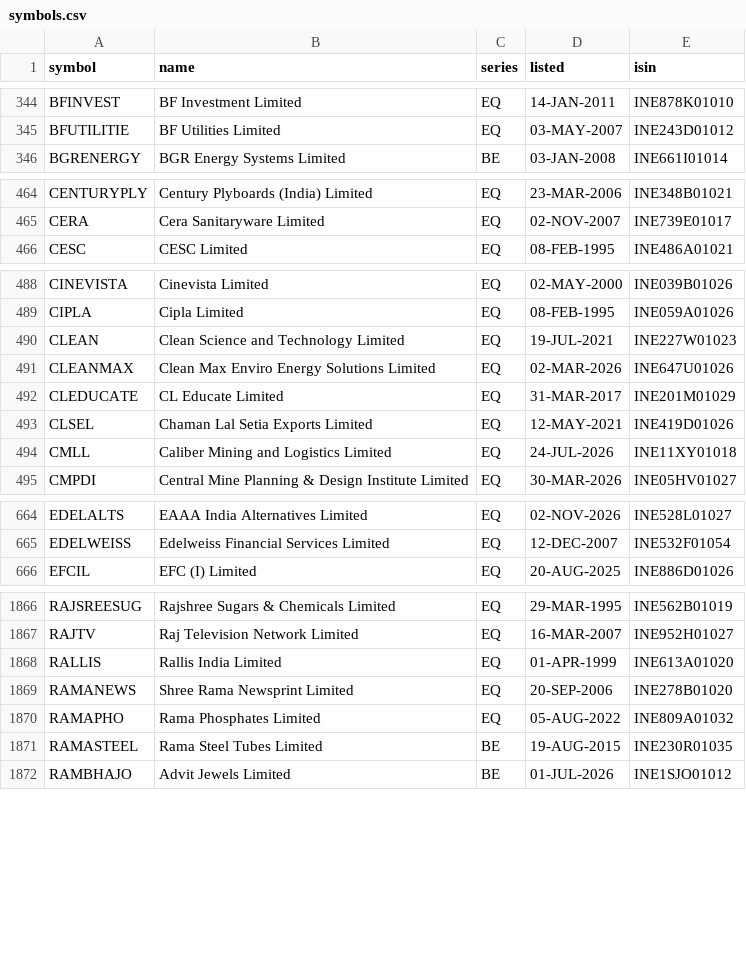
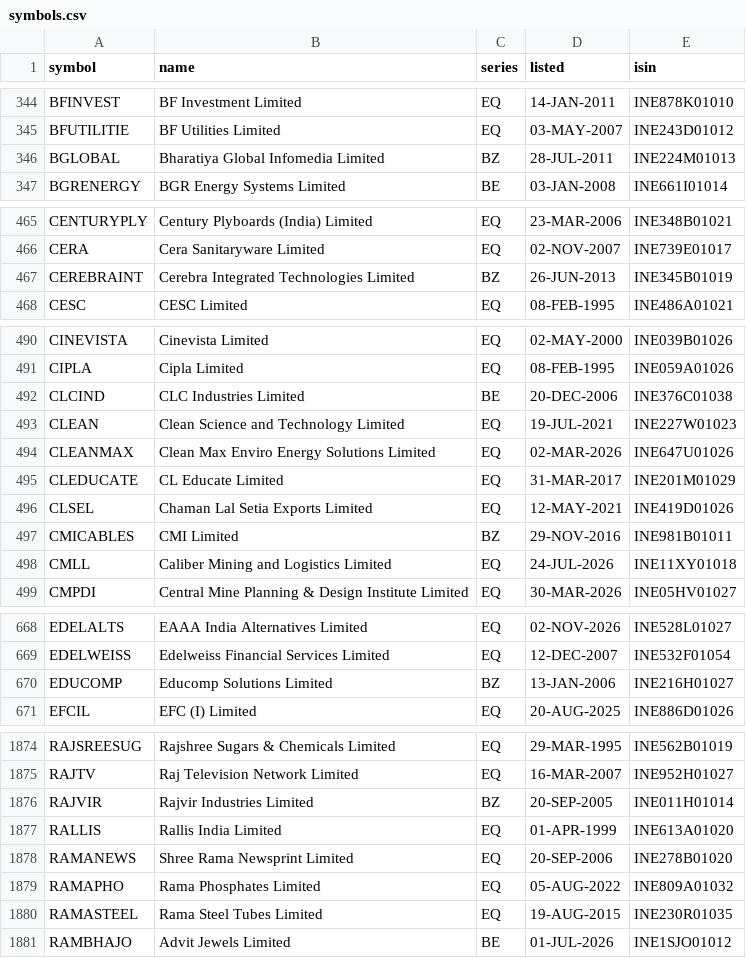
Before and after one commit to trustyliar/nse-sector-rotation, a CSV file: meta/symbols.csv, drawn as a sheet; only a part is shown, gaps mark what is left out; the diff covers the shown part only.

```diff
--- a/meta/symbols.csv
+++ b/meta/symbols.csv
@@ -345,2 +345,3 @@ BFINVEST,BF Investment Limited,EQ,14-JAN-2011,INE878K01010
 BFUTILITIE,BF Utilities Limited,EQ,03-MAY-2007,INE243D01012
+BGLOBAL,Bharatiya Global Infomedia Limited,BZ,28-JUL-2011,INE224M01013
 BGRENERGY,BGR Energy Systems Limited,BE,03-JAN-2008,INE661I01014
@@ -465,2 +466,3 @@ CENTURYPLY,Century Plyboards (India) Limited,EQ,23-MAR-2006,INE348B01021
 CERA,Cera Sanitaryware Limited,EQ,02-NOV-2007,INE739E01017
+CEREBRAINT,Cerebra Integrated Technologies Limited,BZ,26-JUN-2013,INE345B01019
 CESC,CESC Limited,EQ,08-FEB-1995,INE486A01021
@@ -489,2 +491,3 @@ CINEVISTA,Cinevista Limited,EQ,02-MAY-2000,INE039B01026
 CIPLA,Cipla Limited,EQ,08-FEB-1995,INE059A01026
+CLCIND,CLC Industries Limited,BE,20-DEC-2006,INE376C01038
 CLEAN,Clean Science and Technology Limited,EQ,19-JUL-2021,INE227W01023
@@ -493,2 +496,3 @@ CLEDUCATE,CL Educate Limited,EQ,31-MAR-2017,INE201M01029
 CLSEL,Chaman Lal Setia Exports Limited,EQ,12-MAY-2021,INE419D01026
+CMICABLES,CMI Limited,BZ,29-NOV-2016,INE981B01011
 CMLL,Caliber Mining and Logistics Limited,EQ,24-JUL-2026,INE11XY01018
@@ -665,2 +669,3 @@ EDELALTS,EAAA India Alternatives Limited,EQ,02-NOV-2026,INE528L01027
 EDELWEISS,Edelweiss Financial Services Limited,EQ,12-DEC-2007,INE532F01054
+EDUCOMP,Educomp Solutions Limited,BZ,13-JAN-2006,INE216H01027
 EFCIL,EFC (I) Limited,EQ,20-AUG-2025,INE886D01026
@@ -1867,2 +1875,3 @@ RAJSREESUG,Rajshree Sugars & Chemicals Limited,EQ,29-MAR-1995,INE562B01019
 RAJTV,Raj Television Network Limited,EQ,16-MAR-2007,INE952H01027
+RAJVIR,Rajvir Industries Limited,BZ,20-SEP-2005,INE011H01014
 RALLIS,Rallis India Limited,EQ,01-APR-1999,INE613A01020
@@ -1870,3 +1879,3 @@ RAMANEWS,Shree Rama Newsprint Limited,EQ,20-SEP-2006,INE278B01020
 RAMAPHO,Rama Phosphates Limited,EQ,05-AUG-2022,INE809A01032
-RAMASTEEL,Rama Steel Tubes Limited,BE,19-AUG-2015,INE230R01035
+RAMASTEEL,Rama Steel Tubes Limited,EQ,19-AUG-2015,INE230R01035
 RAMBHAJO,Advit Jewels Limited,BE,01-JUL-2026,INE1SJO01012
```
Also changed, not shown: 6 added rows, 1 removed row and 12 edited cells elsewhere in this file, derived/regime.csv, derived/setups.csv, 14 other files.
